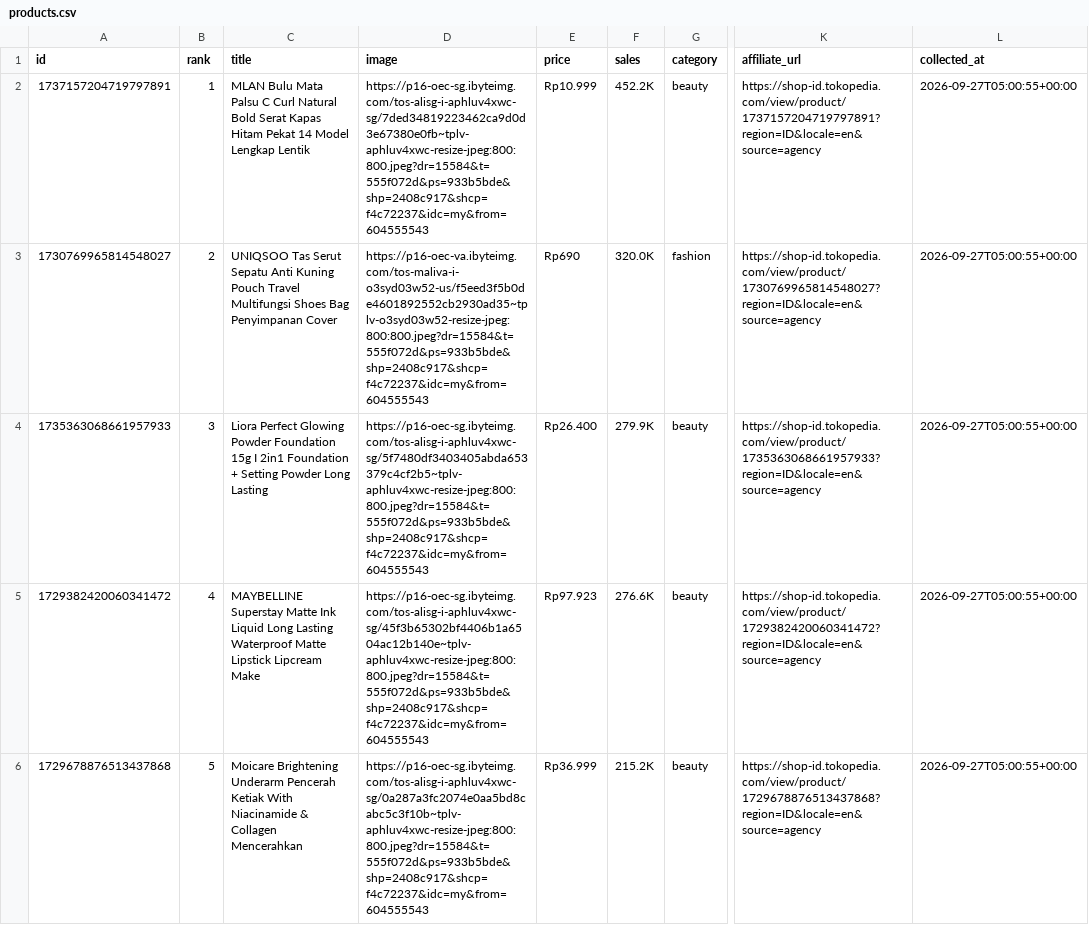
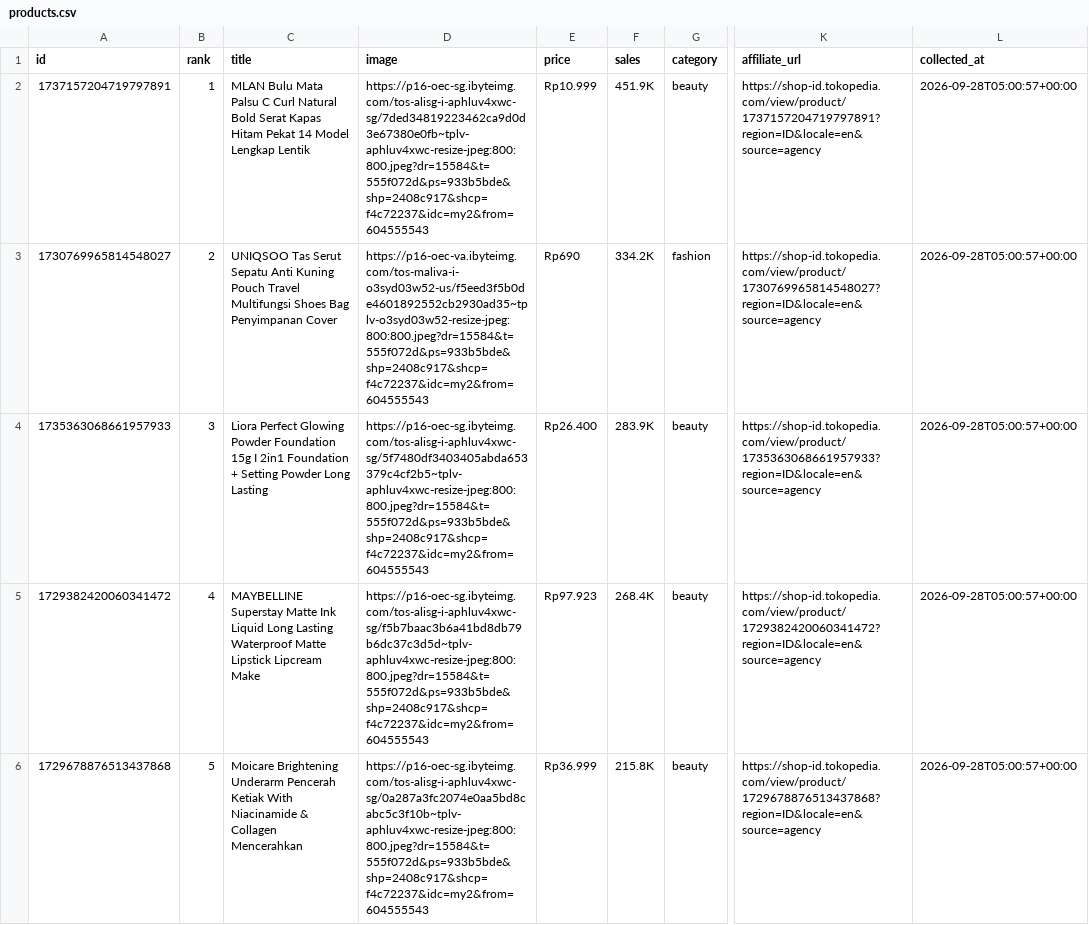
Before and after one commit to junuee-ctrl/lagitren, a CSV file: collector/products.csv, drawn as a sheet; only a part is shown, gaps mark what is left out; the diff covers the shown part only; the diff names each change by its address in the sheet, - before the commit and + after, or states it on an @@ line.

Commit message:
produk: perbarui daftar dari panel afiliasi (otomatis)

```diff
--- a/collector/products.csv
+++ b/collector/products.csv
-D2 (image): https://p16-oec-sg.ibyteimg.com/tos-alisg-i-aphluv4xwc-sg/7ded34819223462ca9d0d3e67380e0fb~tplv-aphluv4xwc-resize-jpeg:800:800.jpeg?dr=15584&t=555f072d&ps=933b5bde&shp=2408c917&shcp=f4c72237&idc=my&from=604555543
+D2 (image): https://p16-oec-sg.ibyteimg.com/tos-alisg-i-aphluv4xwc-sg/7ded34819223462ca9d0d3e67380e0fb~tplv-aphluv4xwc-resize-jpeg:800:800.jpeg?dr=15584&t=555f072d&ps=933b5bde&shp=2408c917&shcp=f4c72237&idc=my2&from=604555543
-F2 (sales): 452.2K
+F2 (sales): 451.9K
-L2:L6 (collected_at): 2026-09-27T05:00:55+00:00
+L2:L6 (collected_at): 2026-09-28T05:00:57+00:00
-D3 (image): https://p16-oec-va.ibyteimg.com/tos-maliva-i-o3syd03w52-us/f5eed3f5b0de4601892552cb2930ad35~tplv-o3syd03w52-resize-jpeg:800:800.jpeg?dr=15584&t=555f072d&ps=933b5bde&shp=2408c917&shcp=f4c72237&idc=my&from=604555543
+D3 (image): https://p16-oec-va.ibyteimg.com/tos-maliva-i-o3syd03w52-us/f5eed3f5b0de4601892552cb2930ad35~tplv-o3syd03w52-resize-jpeg:800:800.jpeg?dr=15584&t=555f072d&ps=933b5bde&shp=2408c917&shcp=f4c72237&idc=my2&from=604555543
-F3 (sales): 320.0K
+F3 (sales): 334.2K
-D4 (image): https://p16-oec-sg.ibyteimg.com/tos-alisg-i-aphluv4xwc-sg/5f7480df3403405abda653379c4cf2b5~tplv-aphluv4xwc-resize-jpeg:800:800.jpeg?dr=15584&t=555f072d&ps=933b5bde&shp=2408c917&shcp=f4c72237&idc=my&from=604555543
+D4 (image): https://p16-oec-sg.ibyteimg.com/tos-alisg-i-aphluv4xwc-sg/5f7480df3403405abda653379c4cf2b5~tplv-aphluv4xwc-resize-jpeg:800:800.jpeg?dr=15584&t=555f072d&ps=933b5bde&shp=2408c917&shcp=f4c72237&idc=my2&from=604555543
-F4 (sales): 279.9K
+F4 (sales): 283.9K
-D5 (image): https://p16-oec-sg.ibyteimg.com/tos-alisg-i-aphluv4xwc-sg/45f3b65302bf4406b1a6504ac12b140e~tplv-aphluv4xwc-resize-jpeg:800:800.jpeg?dr=15584&t=555f072d&ps=933b5bde&shp=2408c917&shcp=f4c72237&idc=my&from=604555543
+D5 (image): https://p16-oec-sg.ibyteimg.com/tos-alisg-i-aphluv4xwc-sg/f5b7baac3b6a41bd8db79b6dc37c3d5d~tplv-aphluv4xwc-resize-jpeg:800:800.jpeg?dr=15584&t=555f072d&ps=933b5bde&shp=2408c917&shcp=f4c72237&idc=my2&from=604555543
-F5 (sales): 276.6K
+F5 (sales): 268.4K
-D6 (image): https://p16-oec-sg.ibyteimg.com/tos-alisg-i-aphluv4xwc-sg/0a287a3fc2074e0aa5bd8cabc5c3f10b~tplv-aphluv4xwc-resize-jpeg:800:800.jpeg?dr=15584&t=555f072d&ps=933b5bde&shp=2408c917&shcp=f4c72237&idc=my&from=604555543
+D6 (image): https://p16-oec-sg.ibyteimg.com/tos-alisg-i-aphluv4xwc-sg/0a287a3fc2074e0aa5bd8cabc5c3f10b~tplv-aphluv4xwc-resize-jpeg:800:800.jpeg?dr=15584&t=555f072d&ps=933b5bde&shp=2408c917&shcp=f4c72237&idc=my2&from=604555543
-F6 (sales): 215.2K
+F6 (sales): 215.8K
```
Also changed, not shown: 4 added rows, 4 removed rows and 44 edited cells elsewhere in this file.
